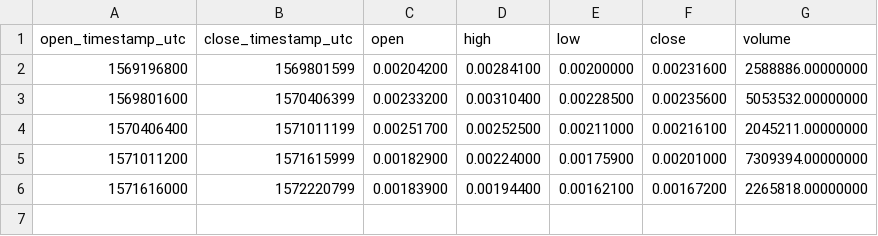
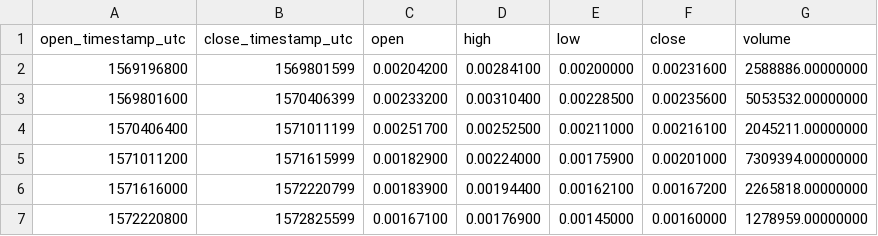
Before and after one commit to cryptobigbro/binance-HBARBNB, a CSV file: binance-HBARBNB-1w.csv, drawn as a sheet; the diff names each change by its address in the sheet, - before the commit and + after, or states it on an @@ line.

```diff
--- a/binance-HBARBNB-1w.csv
+++ b/binance-HBARBNB-1w.csv
+row 7: 1572220800 | 1572825599 | 0.00167100 | 0.00176900 | 0.00145000 | 0.00160000 | 1278959.00000000
```
Also changed, not shown: binance-HBARBNB-1d.csv, binance-HBARBNB-1h.csv, 1 other file.
